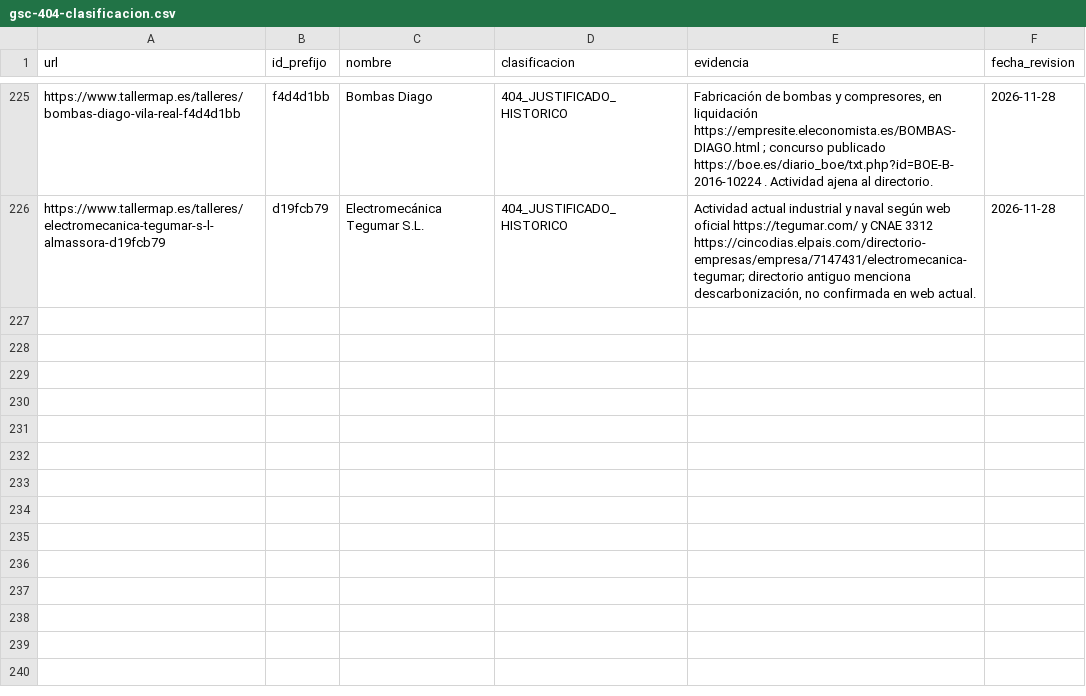
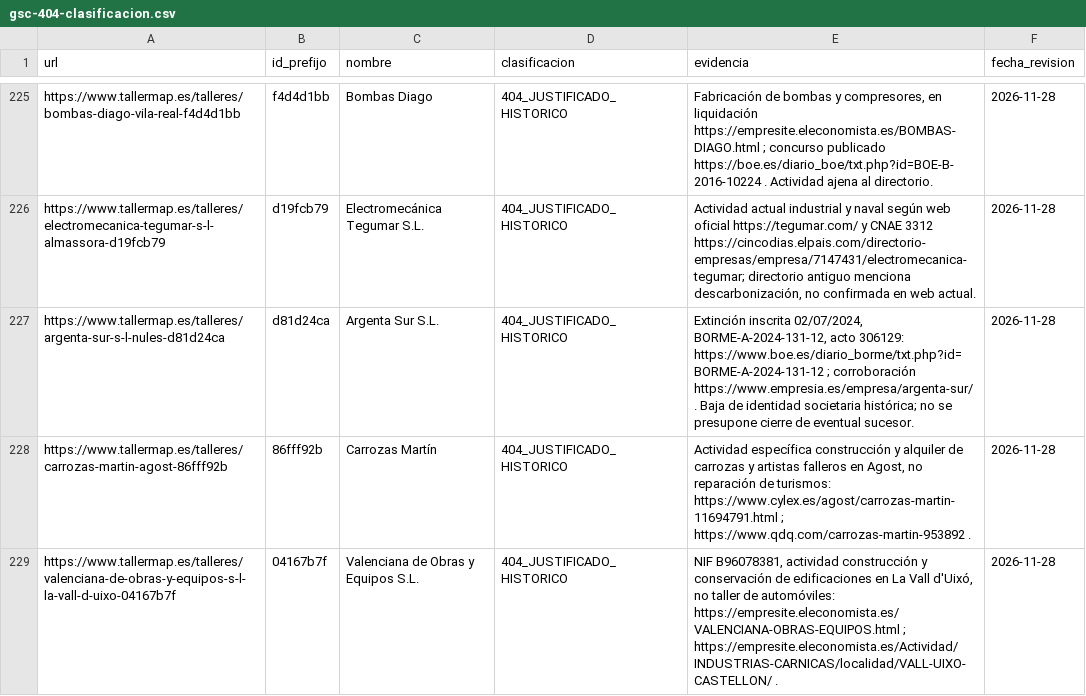
Before and after one commit to crodismedia/crodis-web, a CSV file: scripts/audit-data/gsc-404-clasificacion.csv, drawn as a sheet; only a part is shown, gaps mark what is left out; the diff names each change by its address in the sheet, - before the commit and + after, or states it on an @@ line.

Commit message:
Documentar tres bajas históricas 404 con evidencia mercantil y sectorial

```diff
--- a/scripts/audit-data/gsc-404-clasificacion.csv
+++ b/scripts/audit-data/gsc-404-clasificacion.csv
+row 227: https://www.tallermap.es/talleres/argenta-sur-s-l-nules-d81d24ca | d81d24ca | Argenta Sur S.L. | 404_JUSTIFICADO_HISTORICO | Extinción inscrita 02/07/2024, BORME-A-2024-131-12, acto 306129: https://www.boe.es/diario_borme/txt.php?id=BORME-A-2024-131-12 ; corroboración https://www.empresia.es/empresa/argenta-sur/ . Baja de identidad societaria histórica; no se presupone cierre de eventual sucesor. | 2026-11-28
+row 228: https://www.tallermap.es/talleres/carrozas-martin-agost-86fff92b | 86fff92b | Carrozas Martín | 404_JUSTIFICADO_HISTORICO | Actividad específica construcción y alquiler de carrozas y artistas falleros en Agost, no reparación de turismos: https://www.cylex.es/agost/carrozas-martin-11694791.html ; https://www.qdq.com/carrozas-martin-953892 . | 2026-11-28
+row 229: https://www.tallermap.es/talleres/valenciana-de-obras-y-equipos-s-l-la-vall-d-uixo-04167b7f | 04167b7f | Valenciana de Obras y Equipos S.L. | 404_JUSTIFICADO_HISTORICO | NIF B96078381, actividad construcción y conservación de edificaciones en La Vall d'Uixó, no taller de automóviles: https://empresite.eleconomista.es/VALENCIANA-OBRAS-EQUIPOS.html ; https://empresite.eleconomista.es/Actividad/INDUSTRIAS-CARNICAS/localidad/VALL-UIXO-CASTELLON/ . | 2026-11-28
```
